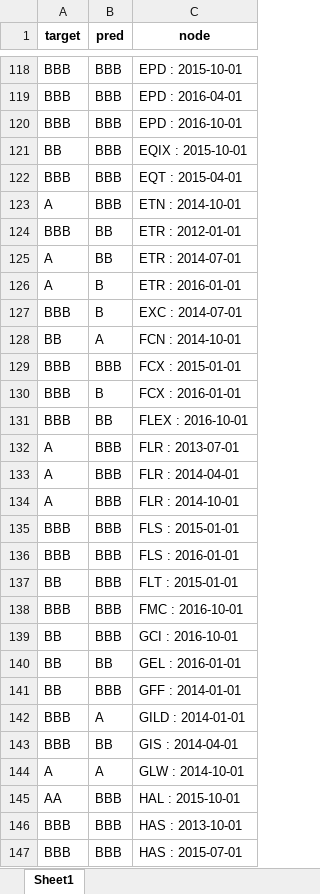
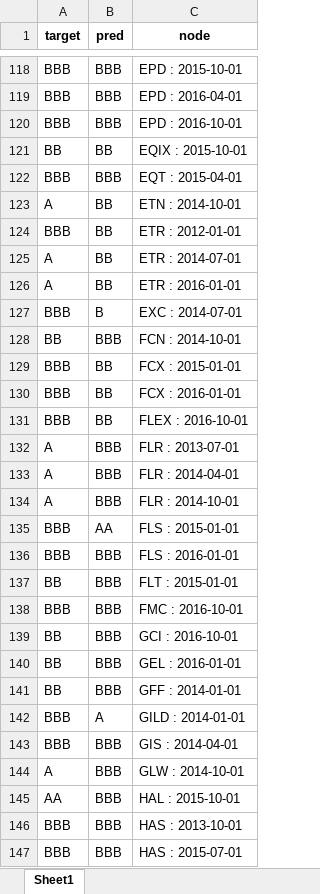
Before and after one commit to current12/Stat-222-Project, an Excel workbook: Data/Predictions/Graph Neural Network/exclude_previous_rating_model_1_predictions.xlsx, sheet Sheet1, drawn as a sheet; only a part is shown, gaps mark what is left out; values as stored, in another font and other column widths than the file's, no borders; the diff covers the shown part only; the diff names each change by its address in the sheet, - before the commit and + after, or states it on an @@ line.

```diff
--- a/Data/Predictions/Graph Neural Network/exclude_previous_rating_model_1_predictions.xlsx (sheet Sheet1)
+++ b/Data/Predictions/Graph Neural Network/exclude_previous_rating_model_1_predictions.xlsx (sheet Sheet1)
-B121 (pred): BBB
+B121 (pred): BB
-B123 (pred): BBB
+B123 (pred): BB
-B126 (pred): B
+B126 (pred): BB
-B128 (pred): A
+B128 (pred): BBB
-B129 (pred): BBB
+B129 (pred): BB
-B130 (pred): B
+B130 (pred): BB
-B135 (pred): BBB
+B135 (pred): AA
-B140 (pred): BB
+B140 (pred): BBB
-B143 (pred): BB
+B143 (pred): BBB
-B144 (pred): A
+B144 (pred): BBB
```
Also changed, not shown: 122 edited cells elsewhere in this sheet, Output/Modelling/Graph Neural Network/exclude_previous_rating_model_1/node_to_int.xlsx, 7 other files.
